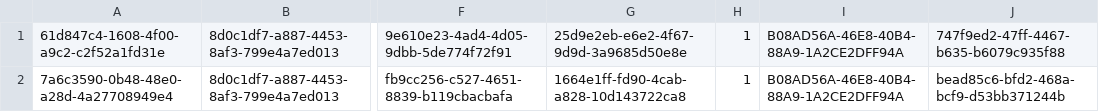
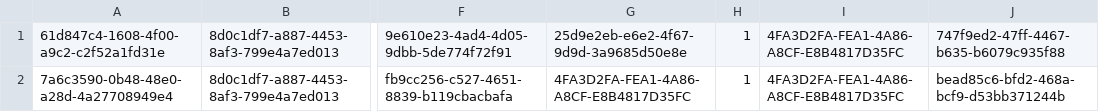
Before and after one commit to SuryaRajuGit/Microservices_OrderService, a CSV file: OrderService/Entities/UnitTest_Files/TextFile.csv, drawn as a sheet; only a part is shown, gaps mark what is left out; the diff names each change by its address in the sheet, - before the commit and + after, or states it on an @@ line.

```diff
--- a/OrderService/Entities/UnitTest_Files/TextFile.csv
+++ b/OrderService/Entities/UnitTest_Files/TextFile.csv
-I1:I2: B08AD56A-46E8-40B4-88A9-1A2CE2DFF94A
+I1:I2: 4FA3D2FA-FEA1-4A86-A8CF-E8B4817D35FC
-G2: 1664e1ff-fd90-4cab-a828-10d143722ca8
+G2: 4FA3D2FA-FEA1-4A86-A8CF-E8B4817D35FC
```
Also changed, not shown: 35 other files.
